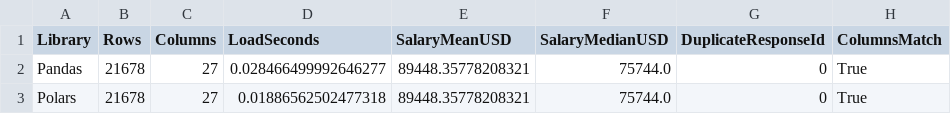
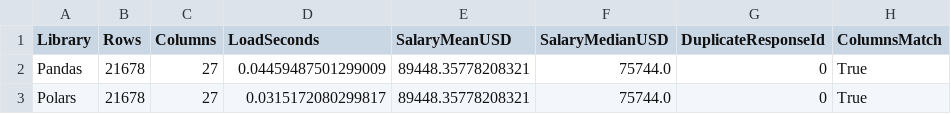
Before and after one commit to dev-salary-analysis/python, a CSV file: domain2_jvm/pandas_polars_comparison.csv, drawn as a sheet; only a part is shown; the diff names each change by its address in the sheet, - before the commit and + after, or states it on an @@ line.

```diff
--- a/domain2_jvm/pandas_polars_comparison.csv
+++ b/domain2_jvm/pandas_polars_comparison.csv
-D2 (LoadSeconds): 0.028466499992646277
+D2 (LoadSeconds): 0.04459487501299009
-D3 (LoadSeconds): 0.01886562502477318
+D3 (LoadSeconds): 0.0315172080299817
```
Also changed, not shown: 14 other files.
